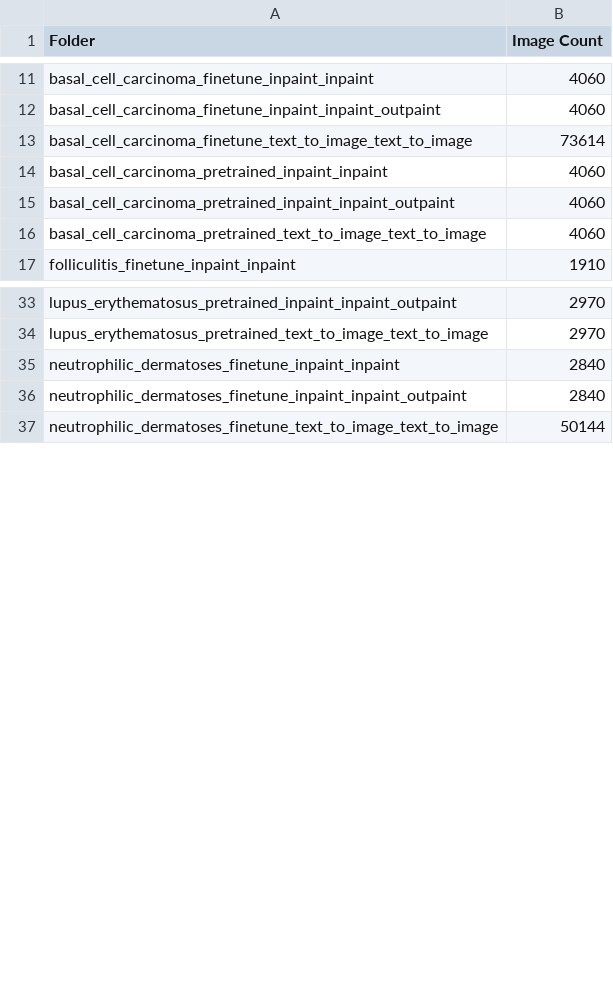
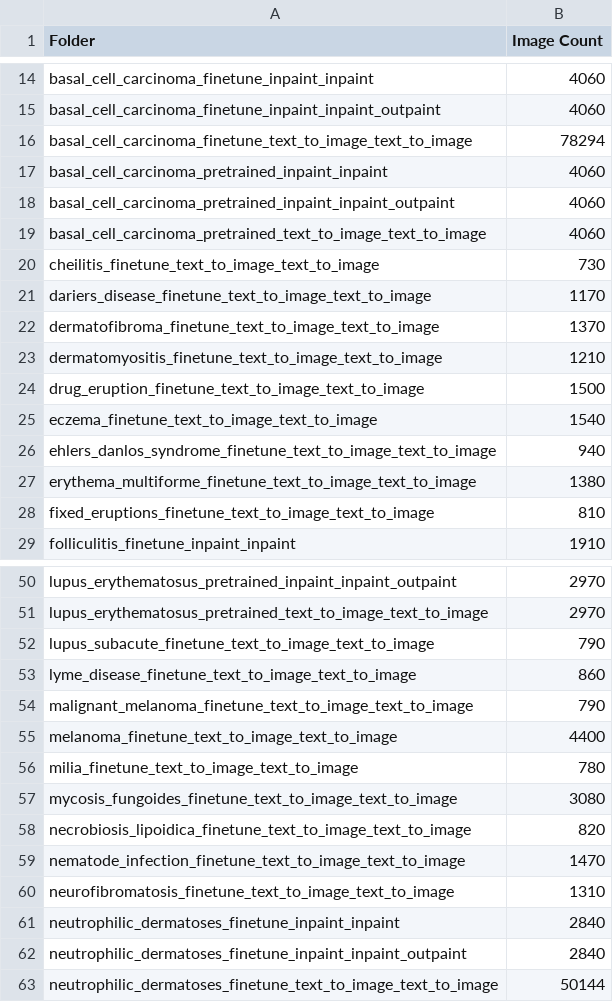
Before and after one commit to manrai/synthetic-derm, a CSV file: huggingface/folder_counts.csv, drawn as a sheet; only a part is shown, gaps mark what is left out; the diff covers the shown part only.

```diff
--- a/huggingface/folder_counts.csv
+++ b/huggingface/folder_counts.csv
@@ -12,3 +15,3 @@ basal_cell_carcinoma_finetune_inpaint_inpaint,4060
 basal_cell_carcinoma_finetune_inpaint_inpaint_outpaint,4060
-basal_cell_carcinoma_finetune_text_to_image_text_to_image,73614
+basal_cell_carcinoma_finetune_text_to_image_text_to_image,78294
 basal_cell_carcinoma_pretrained_inpaint_inpaint,4060
@@ -16,2 +19,11 @@ basal_cell_carcinoma_pretrained_inpaint_inpaint_outpaint,4060
 basal_cell_carcinoma_pretrained_text_to_image_text_to_image,4060
+cheilitis_finetune_text_to_image_text_to_image,730
+dariers_disease_finetune_text_to_image_text_to_image,1170
+dermatofibroma_finetune_text_to_image_text_to_image,1370
+dermatomyositis_finetune_text_to_image_text_to_image,1210
+drug_eruption_finetune_text_to_image_text_to_image,1500
+eczema_finetune_text_to_image_text_to_image,1540
+ehlers_danlos_syndrome_finetune_text_to_image_text_to_image,940
+erythema_multiforme_finetune_text_to_image_text_to_image,1380
+fixed_eruptions_finetune_text_to_image_text_to_image,810
 folliculitis_finetune_inpaint_inpaint,1910
@@ -34,2 +51,11 @@ lupus_erythematosus_pretrained_inpaint_inpaint_outpaint,2970
 lupus_erythematosus_pretrained_text_to_image_text_to_image,2970
+lupus_subacute_finetune_text_to_image_text_to_image,790
+lyme_disease_finetune_text_to_image_text_to_image,860
+malignant_melanoma_finetune_text_to_image_text_to_image,790
+melanoma_finetune_text_to_image_text_to_image,4400
+milia_finetune_text_to_image_text_to_image,780
+mycosis_fungoides_finetune_text_to_image_text_to_image,3080
+necrobiosis_lipoidica_finetune_text_to_image_text_to_image,820
+nematode_infection_finetune_text_to_image_text_to_image,1470
+neurofibromatosis_finetune_text_to_image_text_to_image,1310
 neutrophilic_dermatoses_finetune_inpaint_inpaint,2840
```
Also changed, not shown: 30 added rows and 1 edited cell elsewhere in this file, 7 other files.
